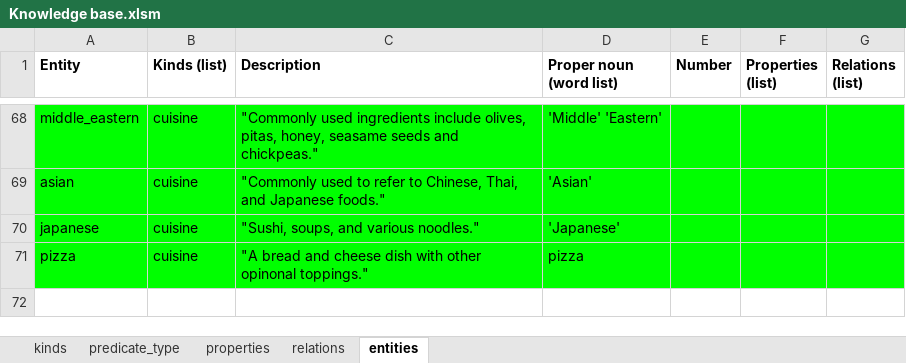
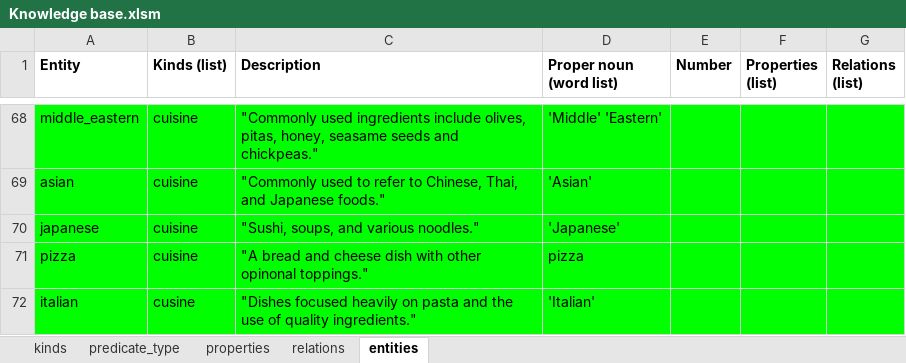
Before and after one commit to NDHApps/MKUltra, an Excel workbook: Assets/Ontology/Knowledge base.xlsm, sheet entities, drawn as a sheet; only a part is shown, gaps mark what is left out; values as stored, in another font and other column widths than the file's, no borders; the diff names each change by its address in the sheet, - before the commit and + after, or states it on an @@ line.

```diff
--- a/Assets/Ontology/Knowledge base.xlsm (sheet entities)
+++ b/Assets/Ontology/Knowledge base.xlsm (sheet entities)
+row 72: italian | cusine | "Dishes focused heavily on pasta and the use of quality ingredients." | 'Italian'
```
Also changed, not shown: 2 other files.
